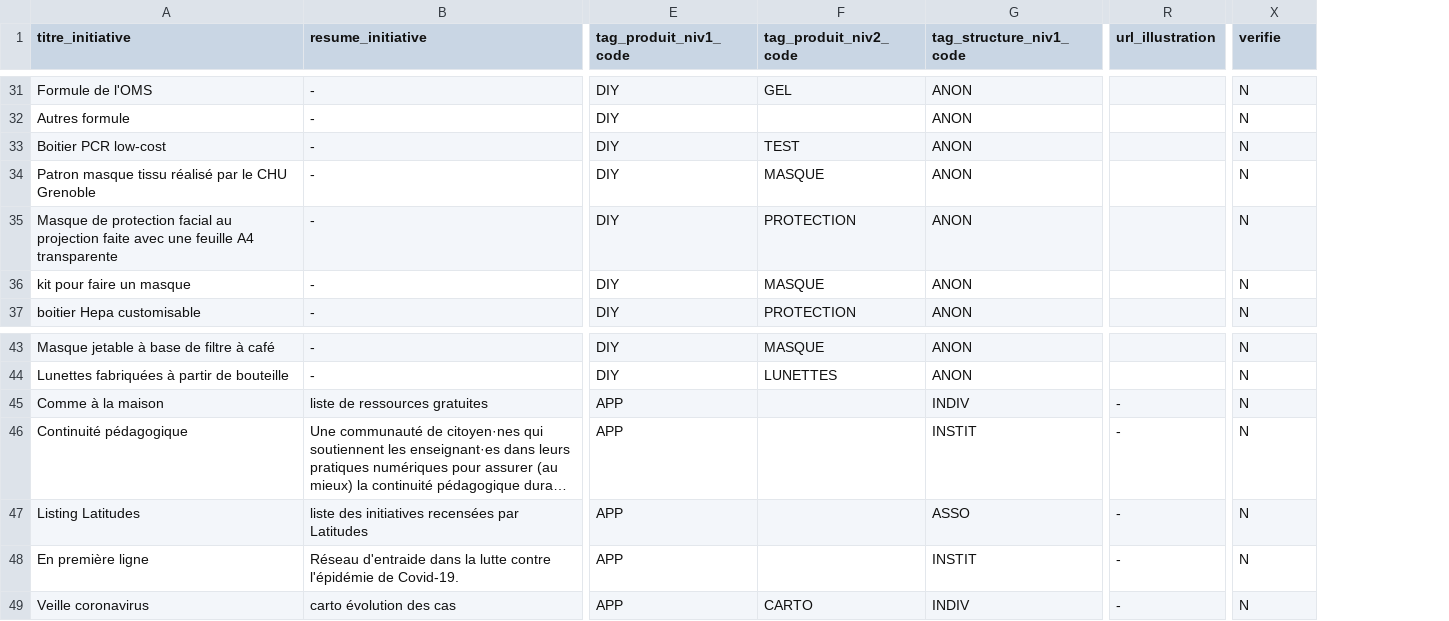
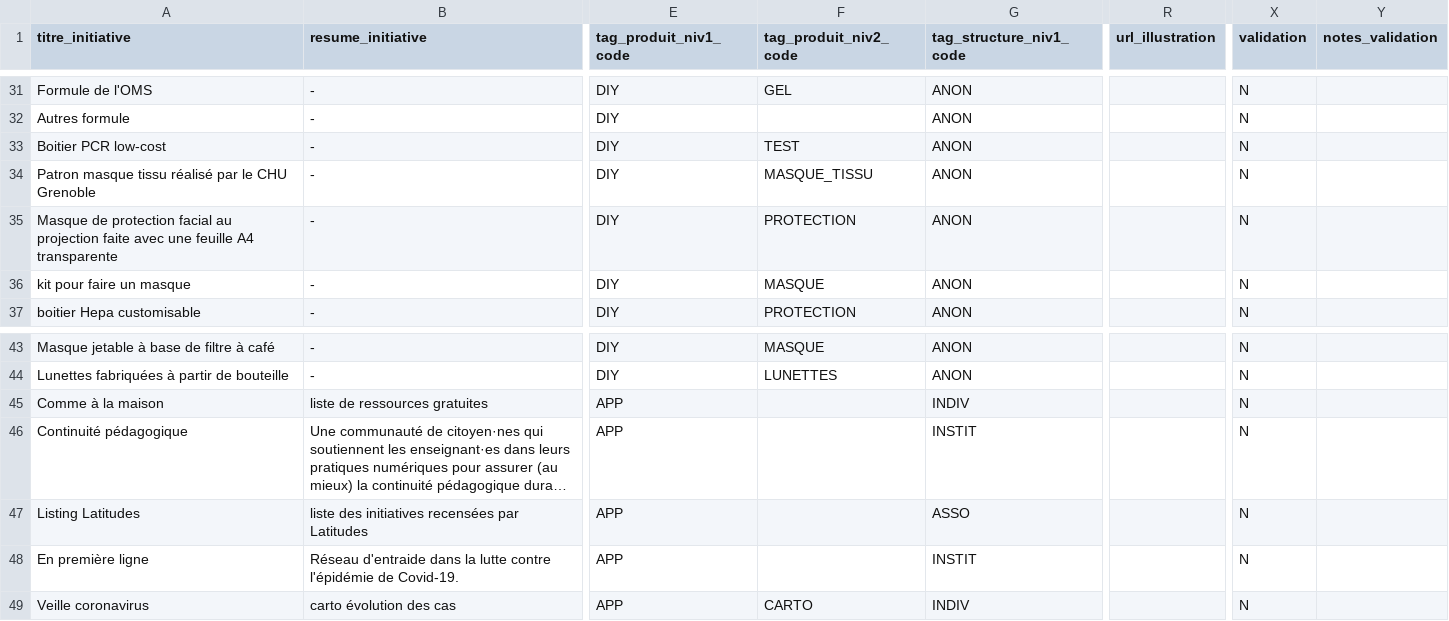
Before and after one commit to co-demos/covid-viz, a CSV file: data/initiatives-COVID-19 - pour_export_solidata.csv, drawn as a sheet; only a part is shown, gaps mark what is left out; long unchanged cells end in …; the diff covers the shown part only; the diff names each change by its address in the sheet, - before the commit and + after, or states it on an @@ line.

```diff
--- a/data/initiatives-COVID-19 - pour_export_solidata.csv
+++ b/data/initiatives-COVID-19 - pour_export_solidata.csv
+column Y (notes_validation), empty
-X1: verifie
+X1: validation
-F34 (tag_produit_niv2_code): MASQUE
+F34 (tag_produit_niv2_code): MASQUE_TISSU
-R45:R49 (url_illustration): -
+R45:R49 (url_illustration): (empty)
```
Also changed, not shown: 34 edited cells elsewhere in this file, 3 other files.
